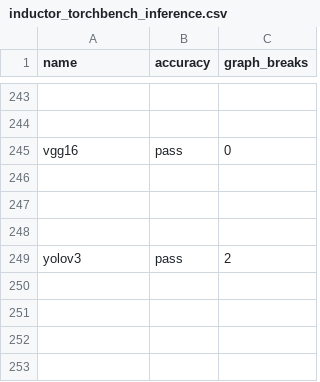
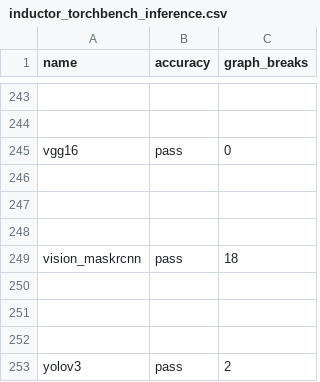
Before and after one commit to tlheoldthachi/pytorch, a CSV file: benchmarks/dynamo/ci_expected_accuracy/inductor_torchbench_inference.csv, drawn as a sheet; only a part is shown, gaps mark what is left out.

```diff
--- a/benchmarks/dynamo/ci_expected_accuracy/inductor_torchbench_inference.csv
+++ b/benchmarks/dynamo/ci_expected_accuracy/inductor_torchbench_inference.csv
@@ -248,2 +248,6 @@ vgg16,pass,0
 
+vision_maskrcnn,pass,18
+
+
+
 yolov3,pass,2
```
Also changed, not shown: benchmarks/dynamo/ci_expected_accuracy/aot_inductor_torchbench_inference.csv, 4 other files.
